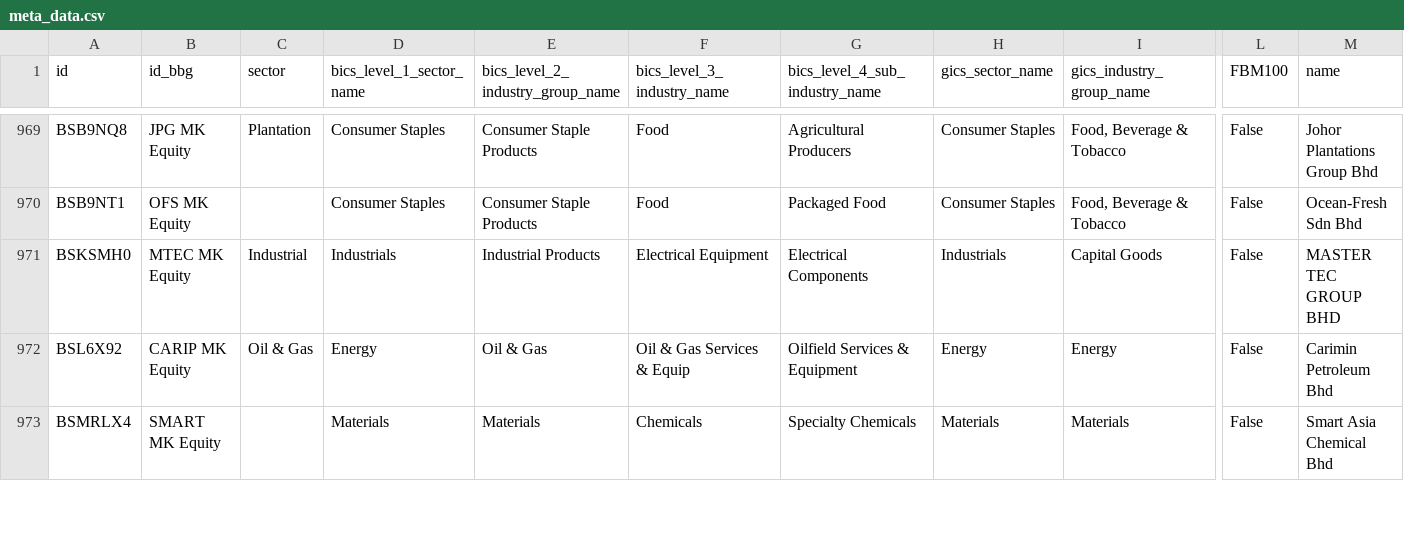
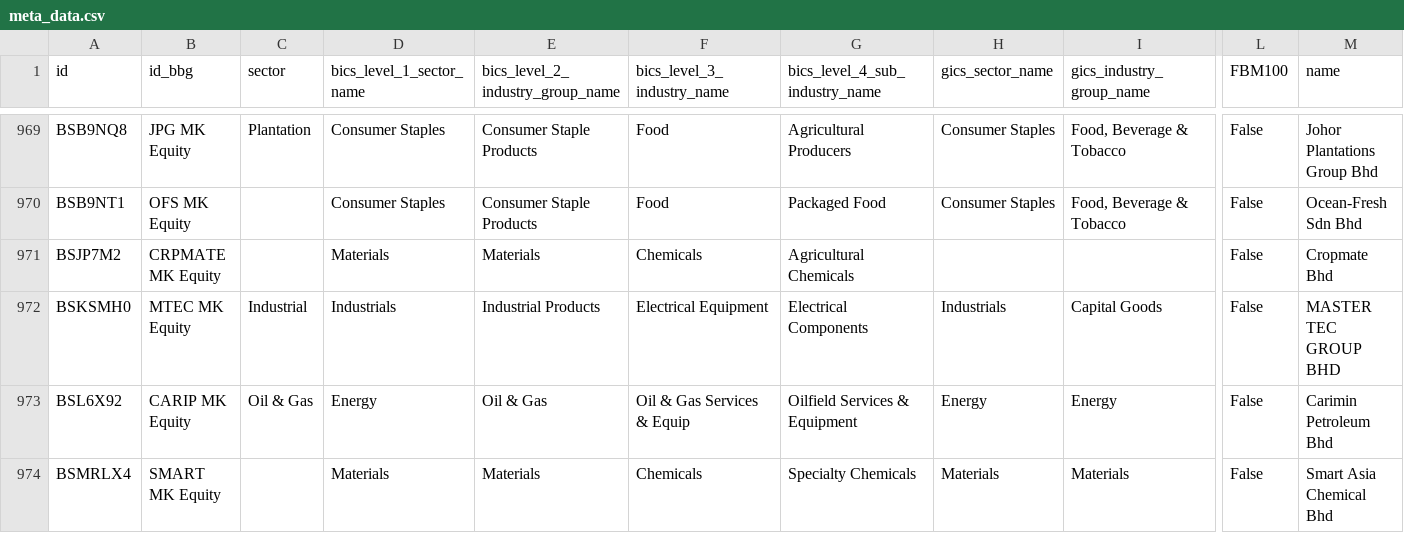
Before and after one commit to etq-quant/bursa, a CSV file: data/meta_data.csv, drawn as a sheet; only a part is shown, gaps mark what is left out; rows hold the shown columns only; the diff names each change by its address in the sheet, - before the commit and + after, or states it on an @@ line.

Commit message:
[bot] commit

```diff
--- a/data/meta_data.csv
+++ b/data/meta_data.csv
+row 971: BSJP7M2 | CRPMATE MK Equity |  | Materials | Materials | Chemicals | Agricultural Chemicals |  |  | False | Cropmate Bhd
```
